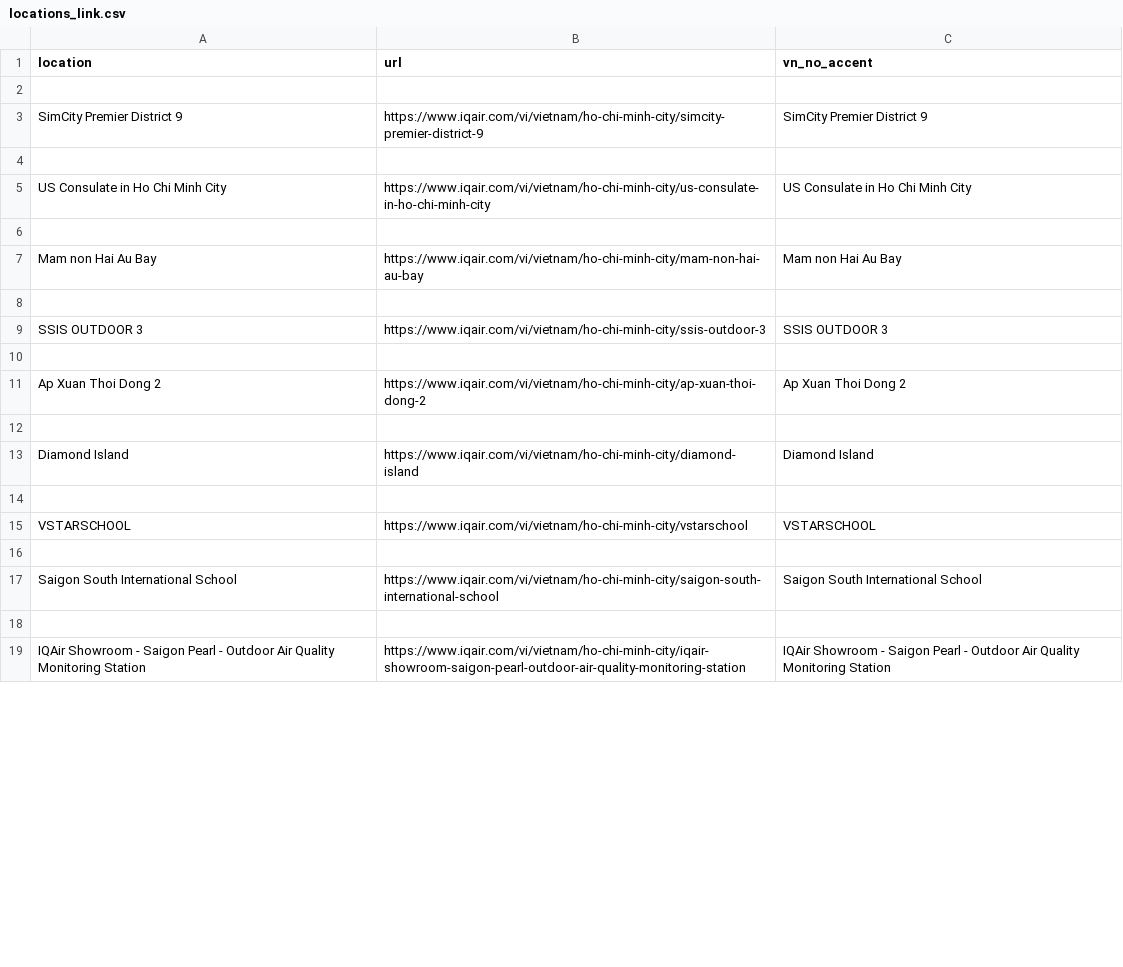
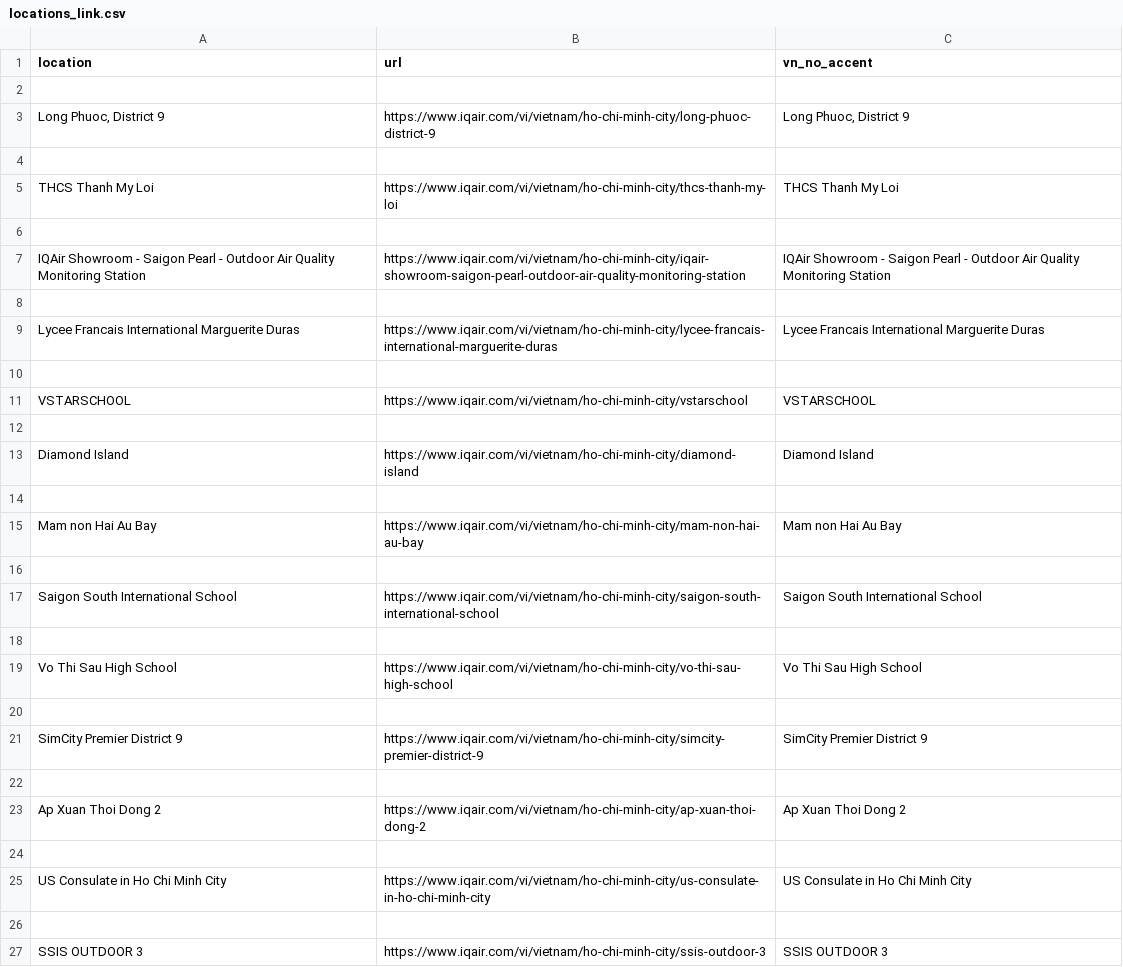
Before and after one commit to quandum/hcm_air_quality, a CSV file: data/locations_link.csv, drawn as a sheet; only a part is shown; the diff covers the shown part only.

```diff
--- a/data/locations_link.csv
+++ b/data/locations_link.csv
@@ -2,3 +2,23 @@ location,url,vn_no_accent
 
+"Long Phuoc, District 9",https://www.iqair.com/vi/vietnam/ho-chi-minh-city/long-phuoc-district-9,"Long Phuoc, District 9"
+
+THCS Thanh My Loi,https://www.iqair.com/vi/vietnam/ho-chi-minh-city/thcs-thanh-my-loi,THCS Thanh My Loi
+
+IQAir Showroom - Saigon Pearl - Outdoor Air Quality Monitoring Station,https://www.iqair.com/vi/vietnam/ho-chi-minh-city/iqair-showroom-saigon-pearl-outdoor-air-quality-monitoring-station,IQAir Showroom - Saigon Pearl - Outdoor Air Quality Monitoring Station
+
+Lycee Francais International Marguerite Duras,https://www.iqair.com/vi/vietnam/ho-chi-minh-city/lycee-francais-international-marguerite-duras,Lycee Francais International Marguerite Duras
+
+VSTARSCHOOL,https://www.iqair.com/vi/vietnam/ho-chi-minh-city/vstarschool,VSTARSCHOOL
+
+Diamond Island,https://www.iqair.com/vi/vietnam/ho-chi-minh-city/diamond-island,Diamond Island
+
+Mam non Hai Au Bay,https://www.iqair.com/vi/vietnam/ho-chi-minh-city/mam-non-hai-au-bay,Mam non Hai Au Bay
+
+Saigon South International School,https://www.iqair.com/vi/vietnam/ho-chi-minh-city/saigon-south-international-school,Saigon South International School
+
+Vo Thi Sau High School,https://www.iqair.com/vi/vietnam/ho-chi-minh-city/vo-thi-sau-high-school,Vo Thi Sau High School
+
 SimCity Premier District 9,https://www.iqair.com/vi/vietnam/ho-chi-minh-city/simcity-premier-district-9,SimCity Premier District 9
+
+Ap Xuan Thoi Dong 2,https://www.iqair.com/vi/vietnam/ho-chi-minh-city/ap-xuan-thoi-dong-2,Ap Xuan Thoi Dong 2
 
@@ -6,14 +26,2 @@ US Consulate in Ho Chi Minh City,https://www.iqair.com/vi/vietnam/ho-chi-minh-ci
 
-Mam non Hai Au Bay,https://www.iqair.com/vi/vietnam/ho-chi-minh-city/mam-non-hai-au-bay,Mam non Hai Au Bay
-
 SSIS OUTDOOR 3,https://www.iqair.com/vi/vietnam/ho-chi-minh-city/ssis-outdoor-3,SSIS OUTDOOR 3
-
-Ap Xuan Thoi Dong 2,https://www.iqair.com/vi/vietnam/ho-chi-minh-city/ap-xuan-thoi-dong-2,Ap Xuan Thoi Dong 2
-
-Diamond Island,https://www.iqair.com/vi/vietnam/ho-chi-minh-city/diamond-island,Diamond Island
-
-VSTARSCHOOL,https://www.iqair.com/vi/vietnam/ho-chi-minh-city/vstarschool,VSTARSCHOOL
-
-Saigon South International School,https://www.iqair.com/vi/vietnam/ho-chi-minh-city/saigon-south-international-school,Saigon South International School
-
-IQAir Showroom - Saigon Pearl - Outdoor Air Quality Monitoring Station,https://www.iqair.com/vi/vietnam/ho-chi-minh-city/iqair-showroom-saigon-pearl-outdoor-air-quality-monitoring-station,IQAir Showroom - Saigon Pearl - Outdoor Air Quality Monitoring Station
```
Also changed, not shown: 1 removed row elsewhere in this file, 3 other files.
